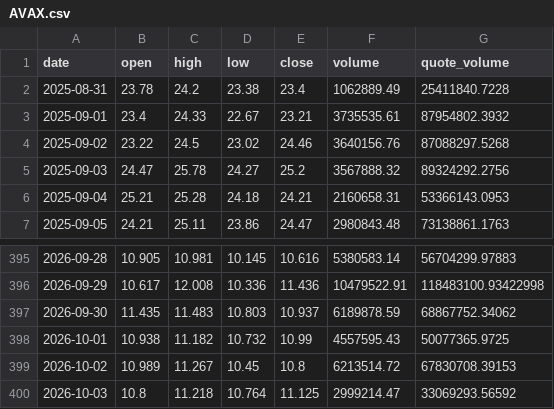
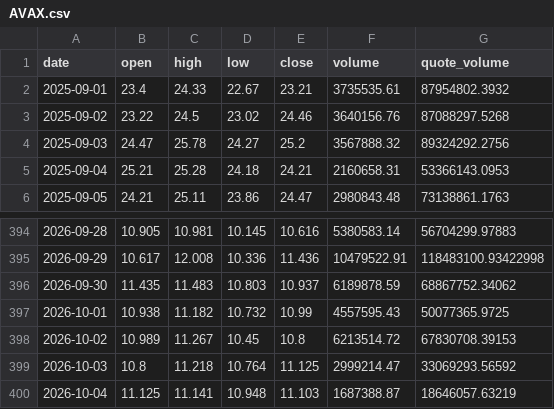
Before and after one commit to Mishel2312/crypto-data, a CSV file: data/ohlc/AVAX.csv, drawn as a sheet; only a part is shown, gaps mark what is left out.

```diff
--- a/data/ohlc/AVAX.csv
+++ b/data/ohlc/AVAX.csv
@@ -1,3 +1,2 @@
 date,open,high,low,close,volume,quote_volume
-2025-08-31,23.78,24.2,23.38,23.4,1062889.49,25411840.7228
 2025-09-01,23.4,24.33,22.67,23.21,3735535.61,87954802.3932
@@ -400 +399,2 @@ date,open,high,low,close,volume,quote_volume
 2026-10-03,10.8,11.218,10.764,11.125,2999214.47,33069293.56592
+2026-10-04,11.125,11.141,10.948,11.103,1687388.87,18646057.63219
```
Also changed, not shown: data/macro/DXY.csv, data/ohlc/GRAM.csv, 27 other files.
